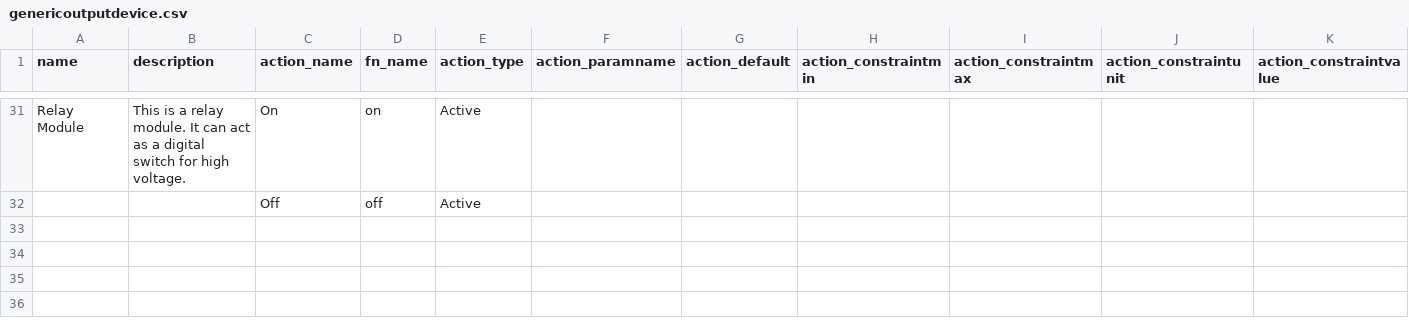
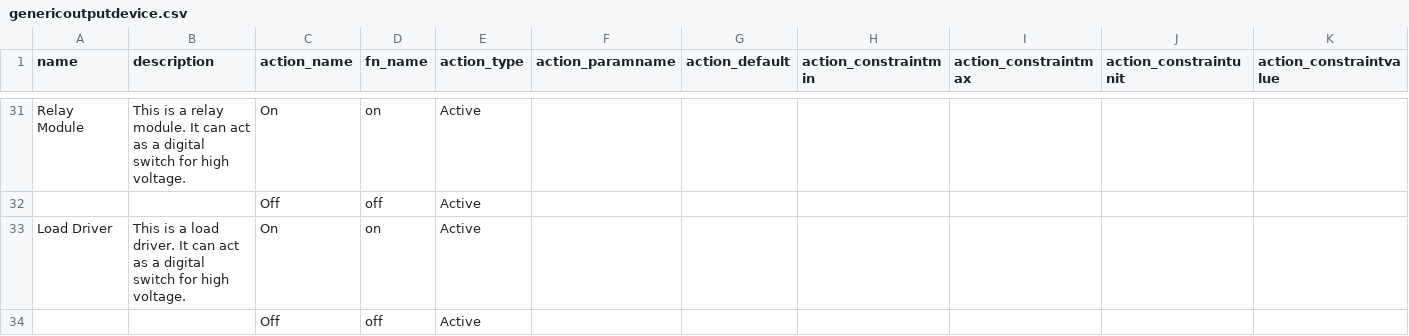
Before and after one commit to InGarage/MakerPlayGround_Library, a CSV file: newscript/genericoutputdevice.csv, drawn as a sheet; only a part is shown, gaps mark what is left out; rows hold the shown columns only; the diff names each change by its address in the sheet, - before the commit and + after, or states it on an @@ line.

```diff
--- a/newscript/genericoutputdevice.csv
+++ b/newscript/genericoutputdevice.csv
+row 33: Load Driver | This is a load driver. It can act as a digital switch for high voltage. | On | on | Active
+row 34:  |  | Off | off | Active
```
Also changed, not shown: newscript/genericinputdevice.csv, 4 other files.
